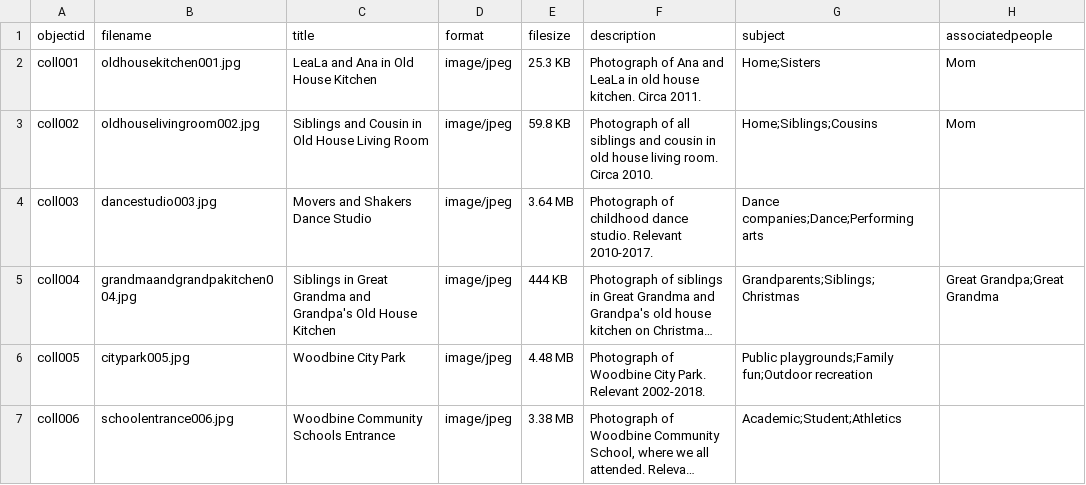
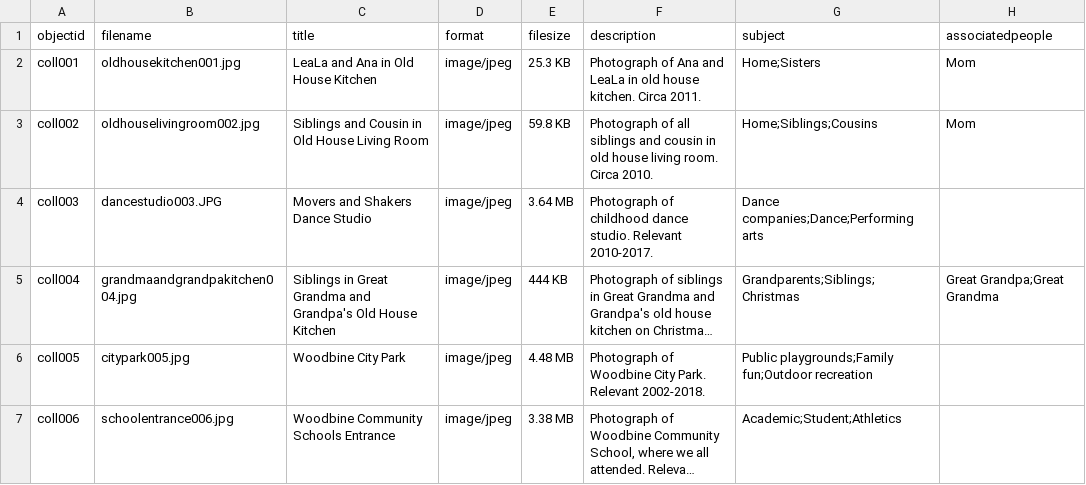
Before and after one commit to ana-vazquezpryor/places-that-built-us, a CSV file: _data/places-that-built-us.csv, drawn as a sheet; only a part is shown; long unchanged cells end in …; the diff names each change by its address in the sheet, - before the commit and + after, or states it on an @@ line.

Commit message:
Experiment 2

```diff
--- a/_data/places-that-built-us.csv
+++ b/_data/places-that-built-us.csv
-B4 (filename): dancestudio003.jpg
+B4 (filename): dancestudio003.JPG
```
